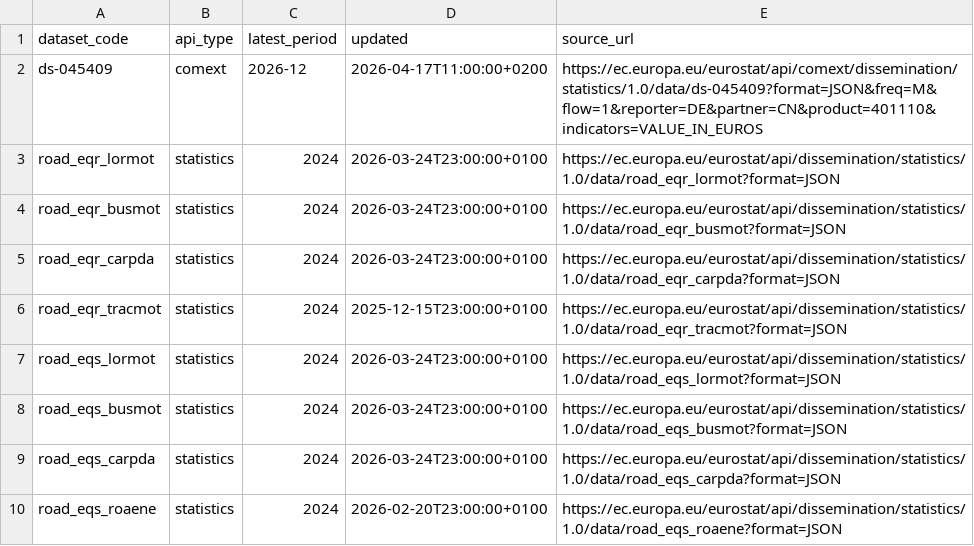
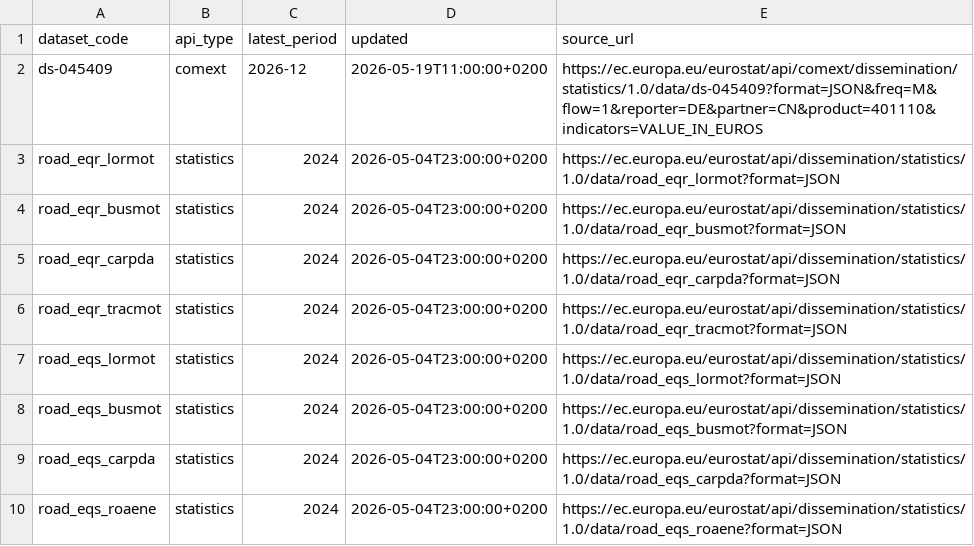
Before and after one commit to Yun4Green/EUROSTAT, a CSV file: data/metadata/latest_periods.csv, drawn as a sheet.

```diff
--- a/data/metadata/latest_periods.csv
+++ b/data/metadata/latest_periods.csv
@@ -1,10 +1,10 @@
 dataset_code,api_type,latest_period,updated,source_url
-ds-045409,comext,2026-12,2026-04-17T11:00:00+0200,https://ec.europa.eu/eurostat/api/comext/dissemination/statistics/1.0/data/ds-045409?format=JSON&freq=M&flow=1&reporter=DE&partner=CN&product=401110&indicators=VALUE_IN_EUROS
-road_eqr_lormot,statistics,2024,2026-03-24T23:00:00+0100,https://ec.europa.eu/eurostat/api/dissemination/statistics/1.0/data/road_eqr_lormot?format=JSON
-road_eqr_busmot,statistics,2024,2026-03-24T23:00:00+0100,https://ec.europa.eu/eurostat/api/dissemination/statistics/1.0/data/road_eqr_busmot?format=JSON
-road_eqr_carpda,statistics,2024,2026-03-24T23:00:00+0100,https://ec.europa.eu/eurostat/api/dissemination/statistics/1.0/data/road_eqr_carpda?format=JSON
-road_eqr_tracmot,statistics,2024,2025-12-15T23:00:00+0100,https://ec.europa.eu/eurostat/api/dissemination/statistics/1.0/data/road_eqr_tracmot?format=JSON
-road_eqs_lormot,statistics,2024,2026-03-24T23:00:00+0100,https://ec.europa.eu/eurostat/api/dissemination/statistics/1.0/data/road_eqs_lormot?format=JSON
-road_eqs_busmot,statistics,2024,2026-03-24T23:00:00+0100,https://ec.europa.eu/eurostat/api/dissemination/statistics/1.0/data/road_eqs_busmot?format=JSON
-road_eqs_carpda,statistics,2024,2026-03-24T23:00:00+0100,https://ec.europa.eu/eurostat/api/dissemination/statistics/1.0/data/road_eqs_carpda?format=JSON
-road_eqs_roaene,statistics,2024,2026-02-20T23:00:00+0100,https://ec.europa.eu/eurostat/api/dissemination/statistics/1.0/data/road_eqs_roaene?format=JSON
+ds-045409,comext,2026-12,2026-05-19T11:00:00+0200,https://ec.europa.eu/eurostat/api/comext/dissemination/statistics/1.0/data/ds-045409?format=JSON&freq=M&flow=1&reporter=DE&partner=CN&product=401110&indicators=VALUE_IN_EUROS
+road_eqr_lormot,statistics,2024,2026-05-04T23:00:00+0200,https://ec.europa.eu/eurostat/api/dissemination/statistics/1.0/data/road_eqr_lormot?format=JSON
+road_eqr_busmot,statistics,2024,2026-05-04T23:00:00+0200,https://ec.europa.eu/eurostat/api/dissemination/statistics/1.0/data/road_eqr_busmot?format=JSON
+road_eqr_carpda,statistics,2024,2026-05-04T23:00:00+0200,https://ec.europa.eu/eurostat/api/dissemination/statistics/1.0/data/road_eqr_carpda?format=JSON
+road_eqr_tracmot,statistics,2024,2026-05-04T23:00:00+0200,https://ec.europa.eu/eurostat/api/dissemination/statistics/1.0/data/road_eqr_tracmot?format=JSON
+road_eqs_lormot,statistics,2024,2026-05-04T23:00:00+0200,https://ec.europa.eu/eurostat/api/dissemination/statistics/1.0/data/road_eqs_lormot?format=JSON
+road_eqs_busmot,statistics,2024,2026-05-04T23:00:00+0200,https://ec.europa.eu/eurostat/api/dissemination/statistics/1.0/data/road_eqs_busmot?format=JSON
+road_eqs_carpda,statistics,2024,2026-05-04T23:00:00+0200,https://ec.europa.eu/eurostat/api/dissemination/statistics/1.0/data/road_eqs_carpda?format=JSON
+road_eqs_roaene,statistics,2024,2026-05-04T23:00:00+0200,https://ec.europa.eu/eurostat/api/dissemination/statistics/1.0/data/road_eqs_roaene?format=JSON
```
